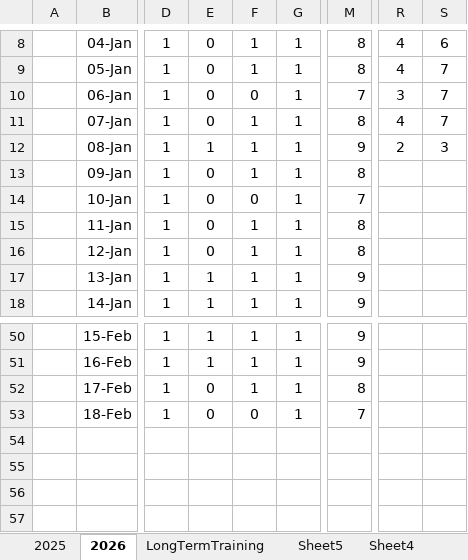
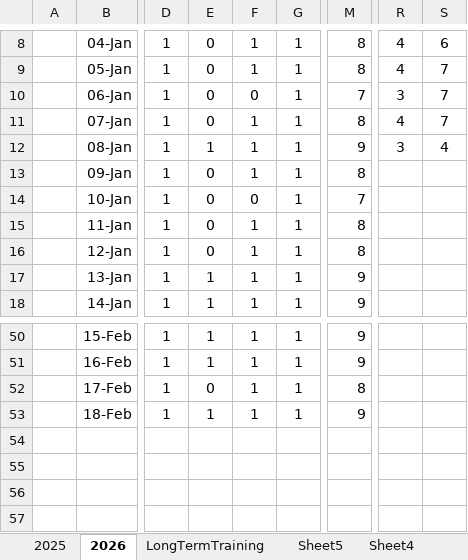
Before and after one commit to ziggle/PowerQueryBitsAndPieces, an Excel workbook: DailyPlanningTemplate.xlsm, sheet 2026, drawn as a sheet; only a part is shown, gaps mark what is left out; values as stored, in another font and other column widths than the file's, no borders; charts and pictures and conditional formats not drawn; the diff names each change by its address in the sheet, - before the commit and + after, or states it on an @@ line.

Commit message:
Done for today

```diff
--- a/DailyPlanningTemplate.xlsm (sheet 2026)
+++ b/DailyPlanningTemplate.xlsm (sheet 2026)
-R12: 2
+R12: 3
-S12: 3
+S12: 4
-E53: 0
+E53: 1
-F53: 0
+F53: 1
-M53: 7
+M53: 9
```
Also changed, not shown: sheet LongTermTraining, charts or pictures.
